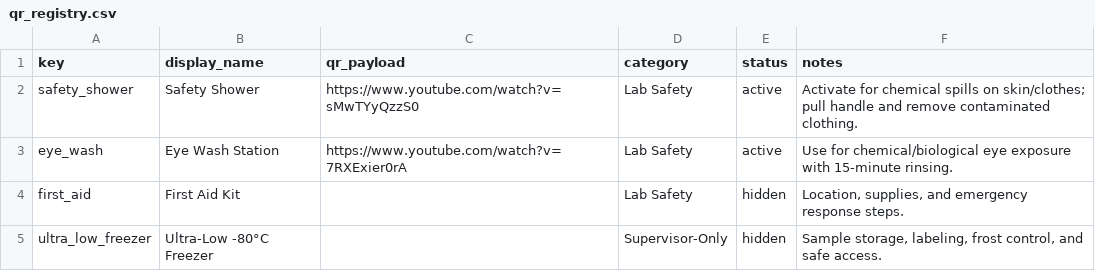
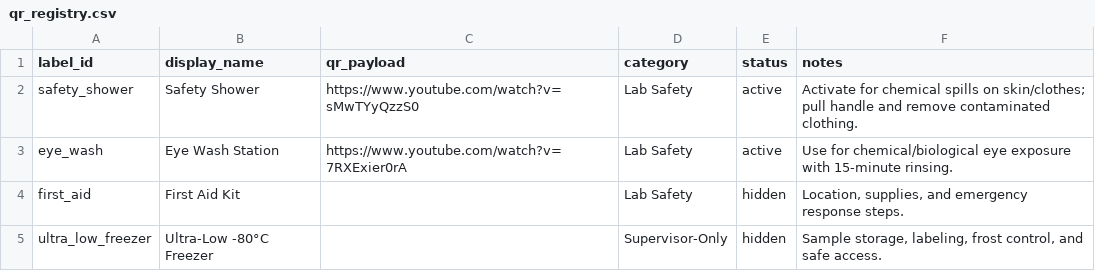
Before and after one commit to UCB-BioE-Anderson-Lab/cloning-tutorials, a CSV file: assets/qr_registry.csv, drawn as a sheet; only a part is shown.

```diff
--- a/assets/qr_registry.csv
+++ b/assets/qr_registry.csv
@@ -1,2 +1,2 @@
-key,display_name,qr_payload,category,status,notes
+label_id,display_name,qr_payload,category,status,notes
 safety_shower,Safety Shower,https://www.youtube.com/watch?v=sMwTYyQzzS0,Lab Safety,active,Activate for chemical spills on skin/clothes; pull handle and remove contaminated clothing.
```
Also changed, not shown: 1 other file.
